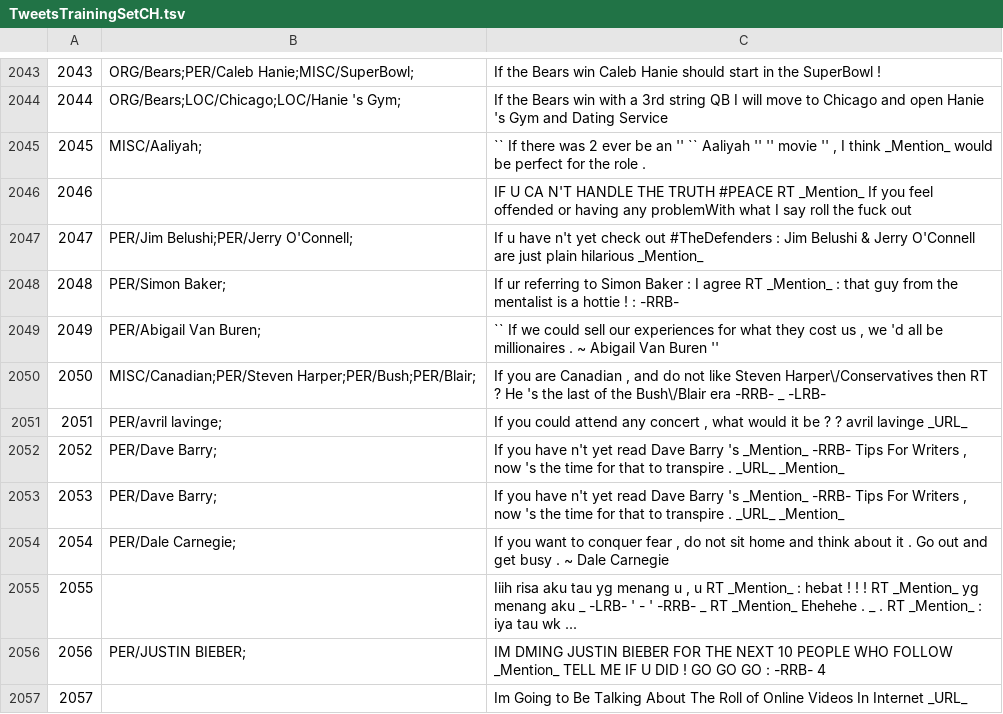
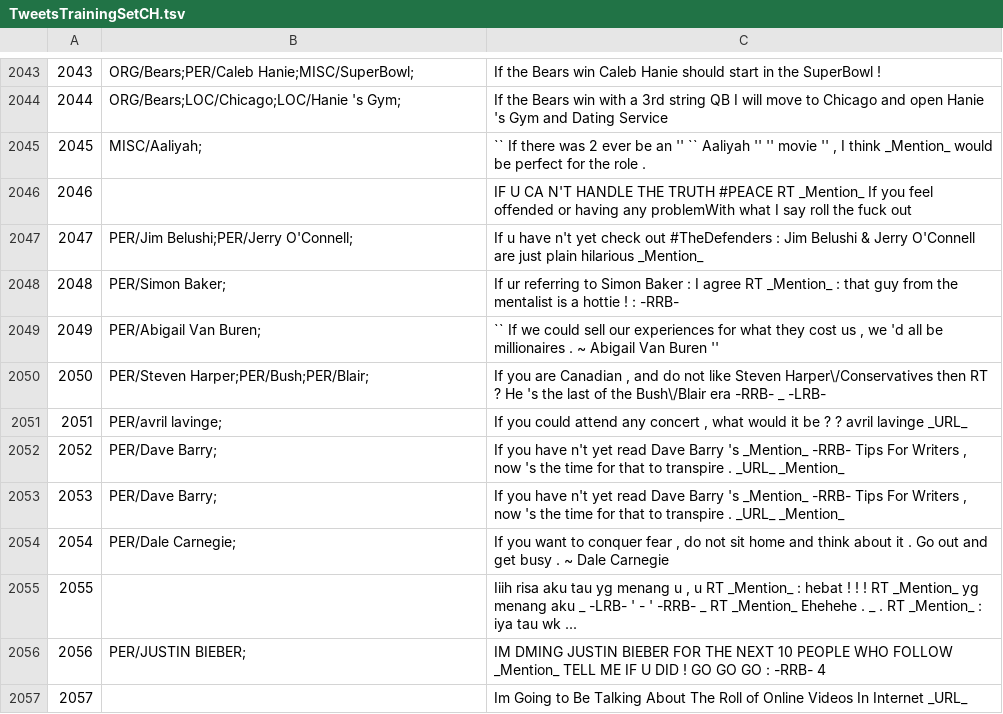
Before and after one commit to ampaeli/msm2013challengeTest, a TSV file: TweetsTrainingSetCH.tsv, drawn as a sheet; only a part is shown, gaps mark what is left out.

Commit message:
2050	MISC/Canadian;PER/Steven Harper;PER/Bush;PER/Blair;	"If you are Canadian , and do not like Steven Harper\/Conservatives then RT ? He 's the last of the Bush\/Blair era -RRB- _ -LRB-"
2050	MISC/Canadian;PER/Steven Harper;PER/Bush;PER/Blair;	"If you are Canadian , and do not like Steven Harper\/Conservatives then RT ? He 's the last of the Bush\/Blair era -RRB- _ -LRB-"
2050	PER/Steven Harper;PER/Bush;PER/Blair;	"If you are Canadian , and do not like Steven Harper\/Conservatives then RT ? He 's the last of the Bush\/Blair era -RRB- _ -LRB-"

```diff
--- a/TweetsTrainingSetCH.tsv
+++ b/TweetsTrainingSetCH.tsv
@@ -2049,3 +2049,3 @@
 2049	PER/Abigail Van Buren;	"`` If we could sell our experiences for what they cost us , we 'd all be millionaires . ~ Abigail Van Buren ''"
-2050	MISC/Canadian;PER/Steven Harper;PER/Bush;PER/Blair;	"If you are Canadian , and do not like Steven Harper\/Conservatives then RT ? He 's the last of the Bush\/Blair era -RRB- _ -LRB-"
+2050	PER/Steven Harper;PER/Bush;PER/Blair;	"If you are Canadian , and do not like Steven Harper\/Conservatives then RT ? He 's the last of the Bush\/Blair era -RRB- _ -LRB-"
 2051	PER/avril lavinge;	"If you could attend any concert , what would it be ? ? avril lavinge _URL_"
```
